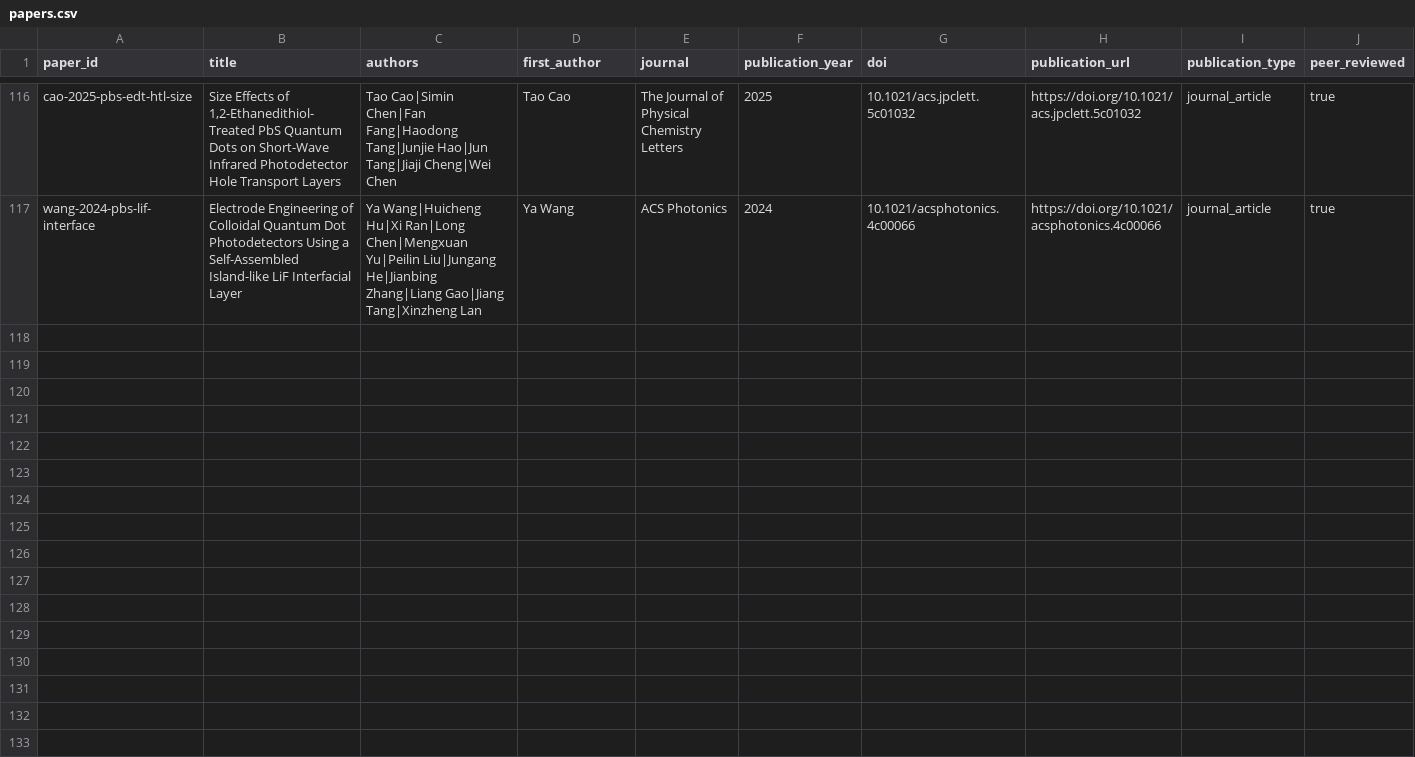
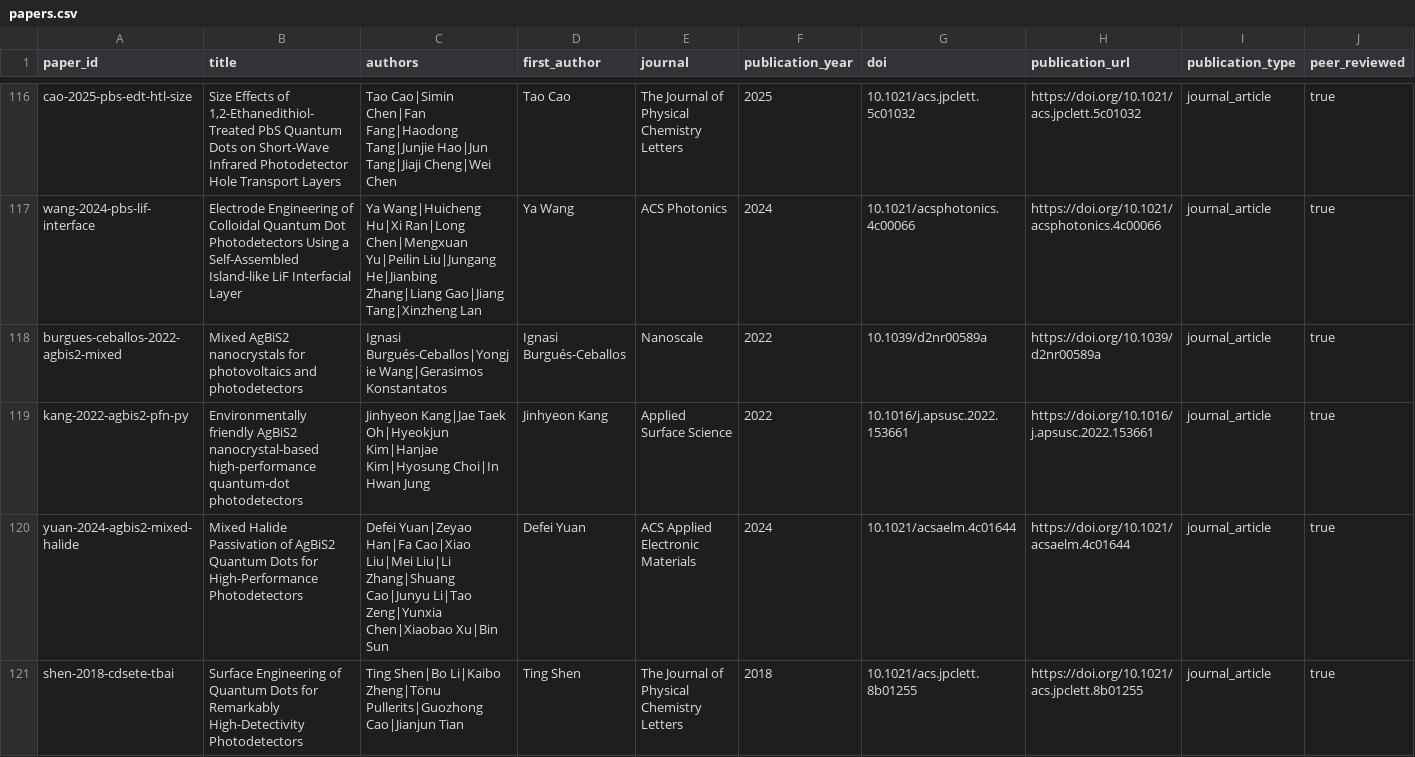
Before and after one commit to Shlok-Joseph-Paul/cQD-Detector-Compiler-and-Verifier, a CSV file: data/papers.csv, drawn as a sheet; only a part is shown, gaps mark what is left out; rows hold the shown columns only; the diff names each change by its address in the sheet, - before the commit and + after, or states it on an @@ line.

Commit message:
Import four CQD photodiode papers

```diff
--- a/data/papers.csv
+++ b/data/papers.csv
+row 118: burgues-ceballos-2022-agbis2-mixed | Mixed AgBiS2 nanocrystals for photovoltaics and photodetectors | Ignasi Burgués-Ceballos|Yongjie Wang|Gerasimos Konstantatos | Ignasi Burgués-Ceballos | Nanoscale | 2022 | 10.1039/d2nr00589a | https://doi.org/10.1039/d2nr00589a | journal_article | true
+row 119: kang-2022-agbis2-pfn-py | Environmentally friendly AgBiS2 nanocrystal-based high-performance quantum-dot photodetectors | Jinhyeon Kang|Jae Taek Oh|Hyeokjun Kim|Hanjae Kim|Hyosung Choi|In Hwan Jung | Jinhyeon Kang | Applied Surface Science | 2022 | 10.1016/j.apsusc.2022.153661 | https://doi.org/10.1016/j.apsusc.2022.153661 | journal_article | true
+row 120: yuan-2024-agbis2-mixed-halide | Mixed Halide Passivation of AgBiS2 Quantum Dots for High-Performance Photodetectors | Defei Yuan|Zeyao Han|Fa Cao|Xiao Liu|Mei Liu|Li Zhang|Shuang Cao|Junyu Li|Tao Zeng|Yunxia Chen|Xiaobao Xu|Bin Sun | Defei Yuan | ACS Applied Electronic Materials | 2024 | 10.1021/acsaelm.4c01644 | https://doi.org/10.1021/acsaelm.4c01644 | journal_article | true
+row 121: shen-2018-cdsete-tbai | Surface Engineering of Quantum Dots for Remarkably High-Detectivity Photodetectors | Ting Shen|Bo Li|Kaibo Zheng|Tönu Pullerits|Guozhong Cao|Jianjun Tian | Ting Shen | The Journal of Physical Chemistry Letters | 2018 | 10.1021/acs.jpclett.8b01255 | https://doi.org/10.1021/acs.jpclett.8b01255 | journal_article | true
```
Also changed, not shown: 5 other files.
